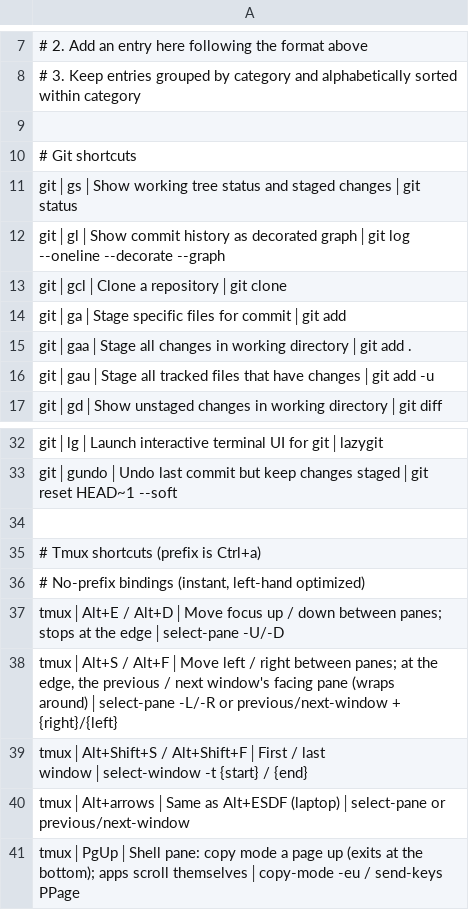
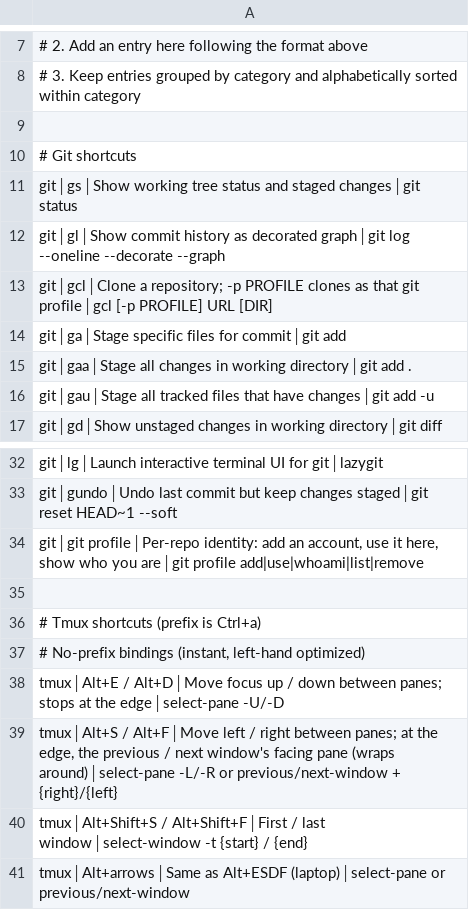
Before and after one commit to tafk7/dotfiles, a TSV file: shell/shortcuts-index.tsv, drawn as a sheet; only a part is shown, gaps mark what is left out; the shorter side is filled out with more unchanged rows.

```diff
--- a/shell/shortcuts-index.tsv
+++ b/shell/shortcuts-index.tsv
@@ -12,3 +12,3 @@ git│gs│Show working tree status and staged changes│git status
 git│gl│Show commit history as decorated graph│git log --oneline --decorate --graph
-git│gcl│Clone a repository│git clone
+git│gcl│Clone a repository; -p PROFILE clones as that git profile│gcl [-p PROFILE] URL [DIR]
 git│ga│Stage specific files for commit│git add
@@ -33,2 +33,3 @@ git│lg│Launch interactive terminal UI for git│lazygit
 git│gundo│Undo last commit but keep changes staged│git reset HEAD~1 --soft
+git│git profile│Per-repo identity: add an account, use it here, show who you are│git profile add|use|whoami|list|remove
 
```
Also changed, not shown: 5 other files.
